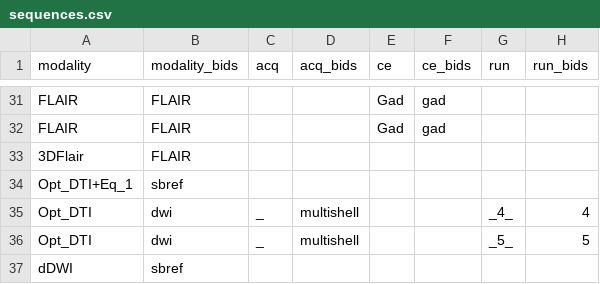
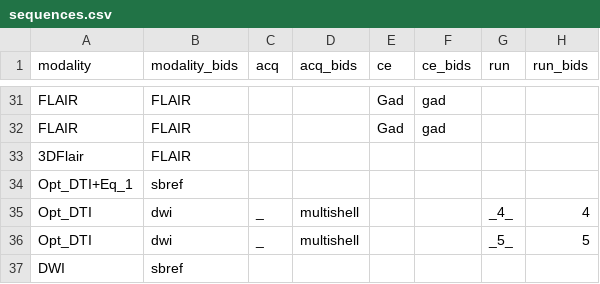
Before and after one commit to ColinVDB/BMAT, a CSV file: BMAT/sequences.csv, drawn as a sheet; only a part is shown, gaps mark what is left out; the diff names each change by its address in the sheet, - before the commit and + after, or states it on an @@ line.

Commit message:
BMAT update

```diff
--- a/BMAT/sequences.csv
+++ b/BMAT/sequences.csv
-A37 (modality): dDWI
+A37 (modality): DWI
```
Also changed, not shown: 10 other files.
